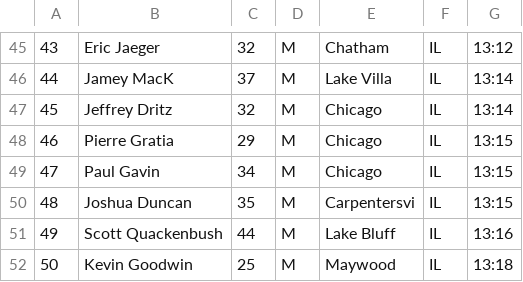
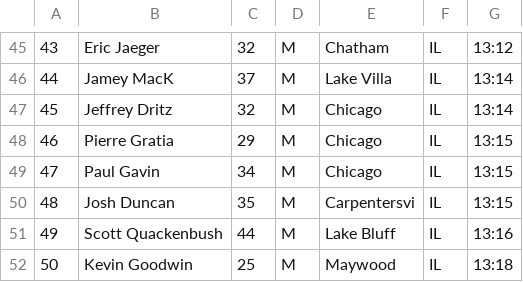
Before and after one commit to joduncan/RaceScoring, a CSV file: 2013/hancock-full-overall.csv, drawn as a sheet; only a part is shown, gaps mark what is left out; the diff names each change by its address in the sheet, - before the commit and + after, or states it on an @@ line.

Commit message:
fixed josh duncan naming issue

```diff
--- a/2013/hancock-full-overall.csv
+++ b/2013/hancock-full-overall.csv
-B50: Joshua Duncan
+B50: Josh Duncan
```
